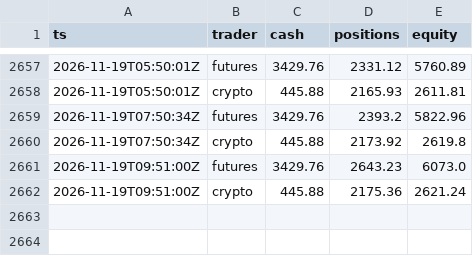
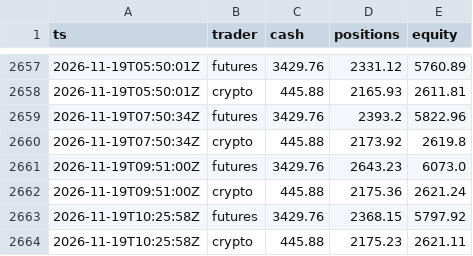
Before and after one commit to ganga27321/Paper-Desk, a CSV file: equity.csv, drawn as a sheet; only a part is shown, gaps mark what is left out; the diff names each change by its address in the sheet, - before the commit and + after, or states it on an @@ line.

```diff
--- a/equity.csv
+++ b/equity.csv
+row 2663: 2026-11-19T10:25:58Z | futures | 3429.76 | 2368.15 | 5797.92
+row 2664: 2026-11-19T10:25:58Z | crypto | 445.88 | 2175.23 | 2621.11
```
Also changed, not shown: 3 other files.
